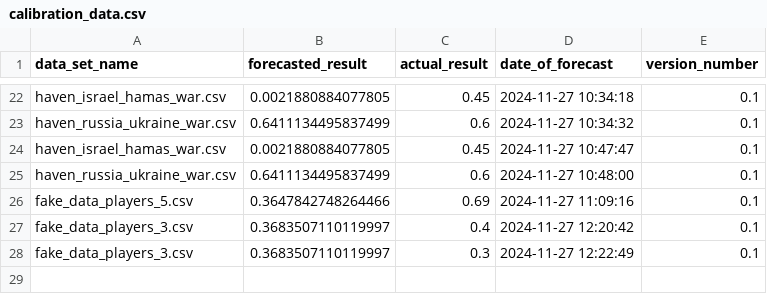
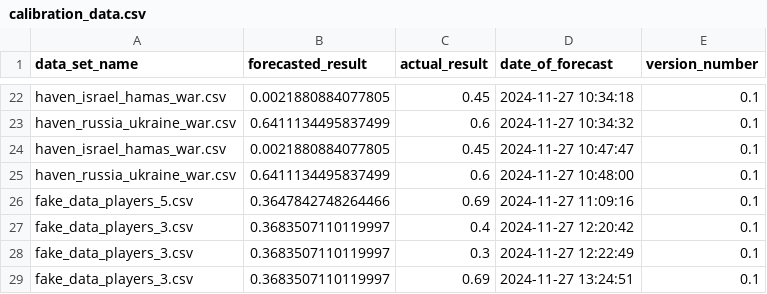
Before and after one commit to havenawilliams/predictioneers_game, a CSV file: calibration_data/calibration_data.csv, drawn as a sheet; only a part is shown, gaps mark what is left out; the diff names each change by its address in the sheet, - before the commit and + after, or states it on an @@ line.

```diff
--- a/calibration_data/calibration_data.csv
+++ b/calibration_data/calibration_data.csv
+row 29: fake_data_players_3.csv | 0.3683507110119997 | 0.69 | 2024-11-27 13:24:51 | 0.1
```
Also changed, not shown: 27 other files.
